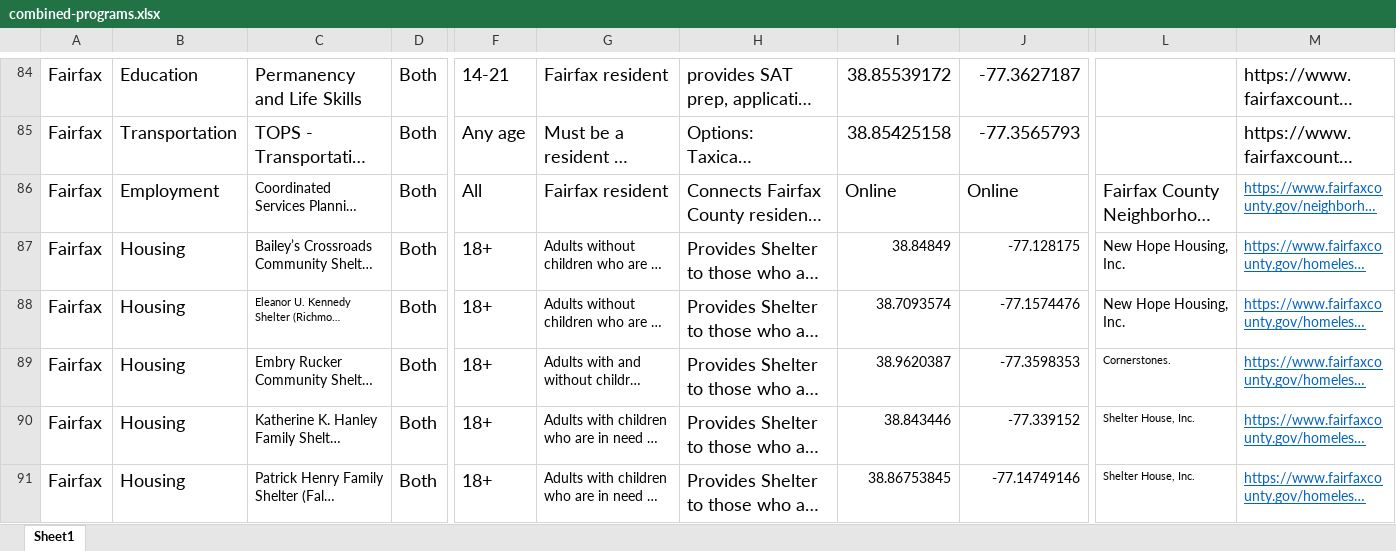
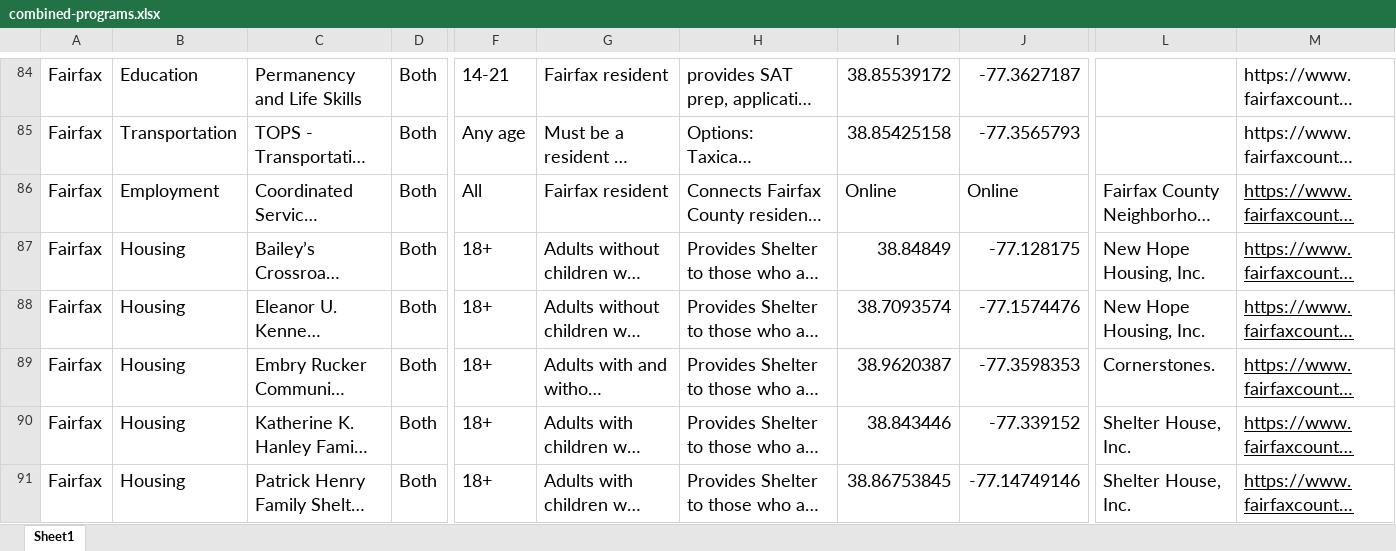
Before and after one commit to yangcheng258/2021_DSPG_Loudoun, an Excel workbook: ShinyApp/data/combined-programs.xlsx, sheet Sheet1, drawn as a sheet; only a part is shown, gaps mark what is left out; long unchanged cells end in …; values as stored, in another font and other column widths than the file's, no borders; the diff covers the shown part only; the diff names each change by its address in the sheet, - before the commit and + after, or states it on an @@ line.

```diff
--- a/ShinyApp/data/combined-programs.xlsx (sheet Sheet1)
+++ b/ShinyApp/data/combined-programs.xlsx (sheet Sheet1)
@@ C86:C91 text size: larger @@
@@ M86 text size: larger @@
-M86:M91 text colour: #0563C1
+M86:M91 text colour: black
@@ G87:G91 text size: larger @@
@@ I87:J91 text size: larger @@
@@ L87:M91 text size: larger @@
```
Also changed, not shown: 4 added rows and cell formats elsewhere in this sheet.
